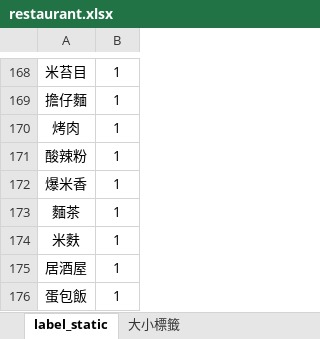
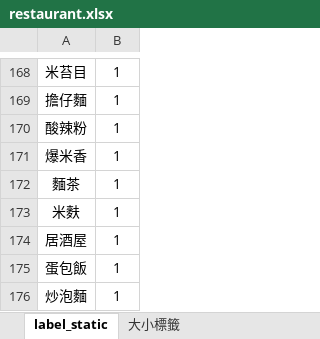
Before and after one commit to thisISyaxuan/what_should_i_eat, an Excel workbook: mySQL/restaurant.xlsx, sheet label_static, drawn as a sheet; only a part is shown, gaps mark what is left out; the shorter side is filled out with more unchanged rows; values as stored, in another font and other column widths than the file's, no borders; the diff names each change by its address in the sheet, - before the commit and + after, or states it on an @@ line.

```diff
--- a/mySQL/restaurant.xlsx (sheet label_static)
+++ b/mySQL/restaurant.xlsx (sheet label_static)
-row 170: 烤肉 | 1
```
Also changed, not shown: 3 other files.
